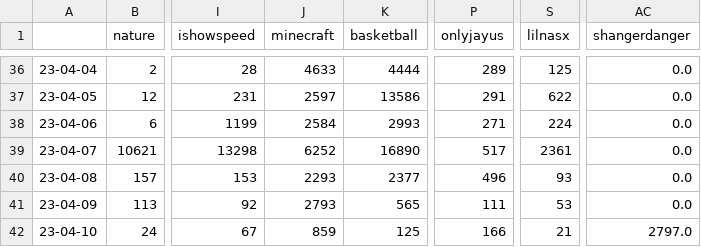
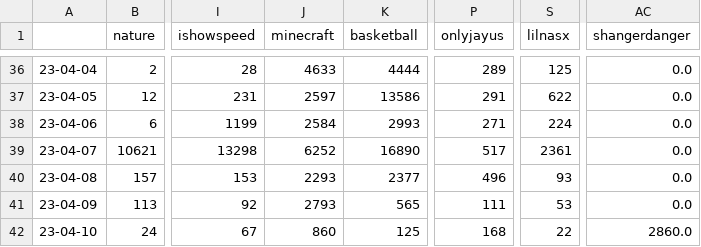
Before and after one commit to sammiphone6/Content_Arbitrage, a CSV file: account_posting/data/stats.csv, drawn as a sheet; only a part is shown, gaps mark what is left out; the diff names each change by its address in the sheet, - before the commit and + after, or states it on an @@ line.

```diff
--- a/account_posting/data/stats.csv
+++ b/account_posting/data/stats.csv
-J42 (minecraft): 859
+J42 (minecraft): 860
-P42 (onlyjayus): 166
+P42 (onlyjayus): 168
-S42 (lilnasx): 21
+S42 (lilnasx): 22
-AC42 (shangerdanger): 2797.0
+AC42 (shangerdanger): 2860.0
```
Also changed, not shown: account_posting/data/insights.csv, 2 other files.
